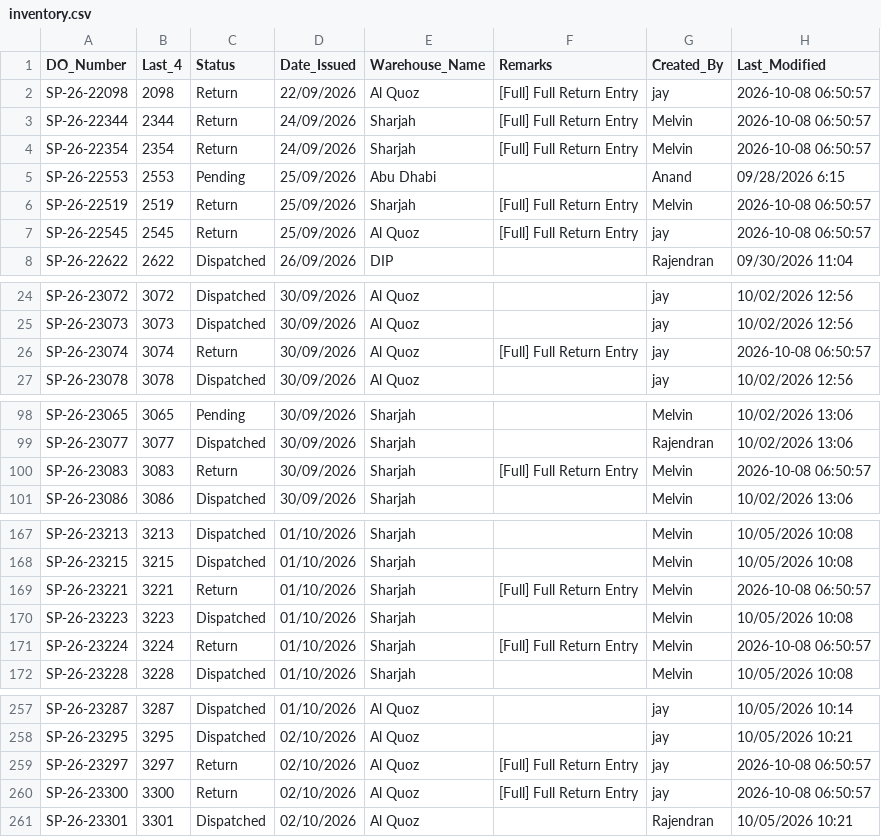
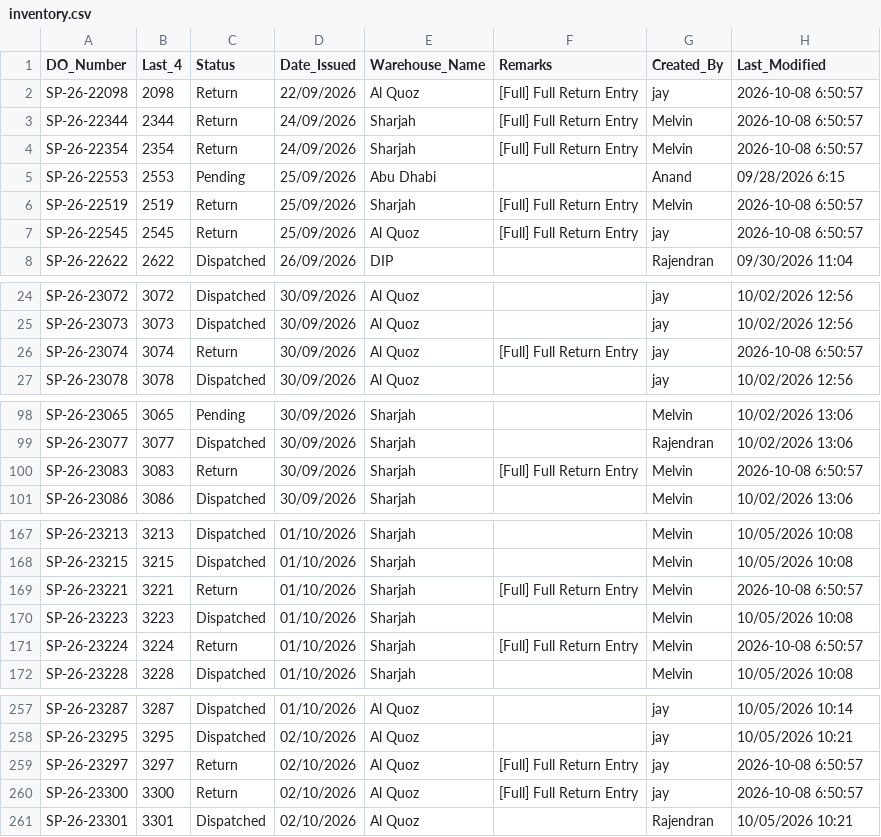
Before and after one commit to inventorycontrol79/warehouse-app, a CSV file: inventory.csv, drawn as a sheet; only a part is shown, gaps mark what is left out; the diff covers the shown part only.

```diff
--- a/inventory.csv
+++ b/inventory.csv
@@ -1,8 +1,8 @@
 DO_Number,Last_4,Status,Date_Issued,Warehouse_Name,Remarks,Created_By,Last_Modified
-SP-26-22098,2098,Return,22/09/2026,Al Quoz,[Full] Full Return Entry,jay,2026-10-08 06:50:57
-SP-26-22344,2344,Return,24/09/2026,Sharjah,[Full] Full Return Entry,Melvin,2026-10-08 06:50:57
-SP-26-22354,2354,Return,24/09/2026,Sharjah,[Full] Full Return Entry,Melvin,2026-10-08 06:50:57
+SP-26-22098,2098,Return,22/09/2026,Al Quoz,[Full] Full Return Entry,jay,2026-10-08 6:50:57
+SP-26-22344,2344,Return,24/09/2026,Sharjah,[Full] Full Return Entry,Melvin,2026-10-08 6:50:57
+SP-26-22354,2354,Return,24/09/2026,Sharjah,[Full] Full Return Entry,Melvin,2026-10-08 6:50:57
 SP-26-22553,2553,Pending,25/09/2026,Abu Dhabi,,Anand,09/28/2026 6:15
-SP-26-22519,2519,Return,25/09/2026,Sharjah,[Full] Full Return Entry,Melvin,2026-10-08 06:50:57
-SP-26-22545,2545,Return,25/09/2026,Al Quoz,[Full] Full Return Entry,jay,2026-10-08 06:50:57
+SP-26-22519,2519,Return,25/09/2026,Sharjah,[Full] Full Return Entry,Melvin,2026-10-08 6:50:57
+SP-26-22545,2545,Return,25/09/2026,Al Quoz,[Full] Full Return Entry,jay,2026-10-08 6:50:57
 SP-26-22622,2622,Dispatched,26/09/2026,DIP,,Rajendran,09/30/2026 11:04
@@ -25,3 +25,3 @@ SP-26-23072,3072,Dispatched,30/09/2026,Al Quoz,,jay,10/02/2026 12:56
 SP-26-23073,3073,Dispatched,30/09/2026,Al Quoz,,jay,10/02/2026 12:56
-SP-26-23074,3074,Return,30/09/2026,Al Quoz,[Full] Full Return Entry,jay,2026-10-08 06:50:57
+SP-26-23074,3074,Return,30/09/2026,Al Quoz,[Full] Full Return Entry,jay,2026-10-08 6:50:57
 SP-26-23078,3078,Dispatched,30/09/2026,Al Quoz,,jay,10/02/2026 12:56
@@ -99,3 +99,3 @@ SP-26-23065,3065,Pending,30/09/2026,Sharjah,,Melvin,10/02/2026 13:06
 SP-26-23077,3077,Dispatched,30/09/2026,Sharjah,,Rajendran,10/02/2026 13:06
-SP-26-23083,3083,Return,30/09/2026,Sharjah,[Full] Full Return Entry,Melvin,2026-10-08 06:50:57
+SP-26-23083,3083,Return,30/09/2026,Sharjah,[Full] Full Return Entry,Melvin,2026-10-08 6:50:57
 SP-26-23086,3086,Dispatched,30/09/2026,Sharjah,,Melvin,10/02/2026 13:06
@@ -168,5 +168,5 @@ SP-26-23213,3213,Dispatched,01/10/2026,Sharjah,,Melvin,10/05/2026 10:08
 SP-26-23215,3215,Dispatched,01/10/2026,Sharjah,,Melvin,10/05/2026 10:08
-SP-26-23221,3221,Return,01/10/2026,Sharjah,[Full] Full Return Entry,Melvin,2026-10-08 06:50:57
+SP-26-23221,3221,Return,01/10/2026,Sharjah,[Full] Full Return Entry,Melvin,2026-10-08 6:50:57
 SP-26-23223,3223,Dispatched,01/10/2026,Sharjah,,Melvin,10/05/2026 10:08
-SP-26-23224,3224,Return,01/10/2026,Sharjah,[Full] Full Return Entry,Melvin,2026-10-08 06:50:57
+SP-26-23224,3224,Return,01/10/2026,Sharjah,[Full] Full Return Entry,Melvin,2026-10-08 6:50:57
 SP-26-23228,3228,Dispatched,01/10/2026,Sharjah,,Melvin,10/05/2026 10:08
@@ -258,4 +258,4 @@ SP-26-23287,3287,Dispatched,01/10/2026,Al Quoz,,jay,10/05/2026 10:14
 SP-26-23295,3295,Dispatched,02/10/2026,Al Quoz,,jay,10/05/2026 10:21
-SP-26-23297,3297,Return,02/10/2026,Al Quoz,[Full] Full Return Entry,jay,2026-10-08 06:50:57
-SP-26-23300,3300,Return,02/10/2026,Al Quoz,[Full] Full Return Entry,jay,2026-10-08 06:50:57
+SP-26-23297,3297,Return,02/10/2026,Al Quoz,[Full] Full Return Entry,jay,2026-10-08 6:50:57
+SP-26-23300,3300,Return,02/10/2026,Al Quoz,[Full] Full Return Entry,jay,2026-10-08 6:50:57
 SP-26-23301,3301,Dispatched,02/10/2026,Al Quoz,,Rajendran,10/05/2026 10:21
```
Also changed, not shown: 21 added rows, 1 removed row and 13 edited cells elsewhere in this file.
